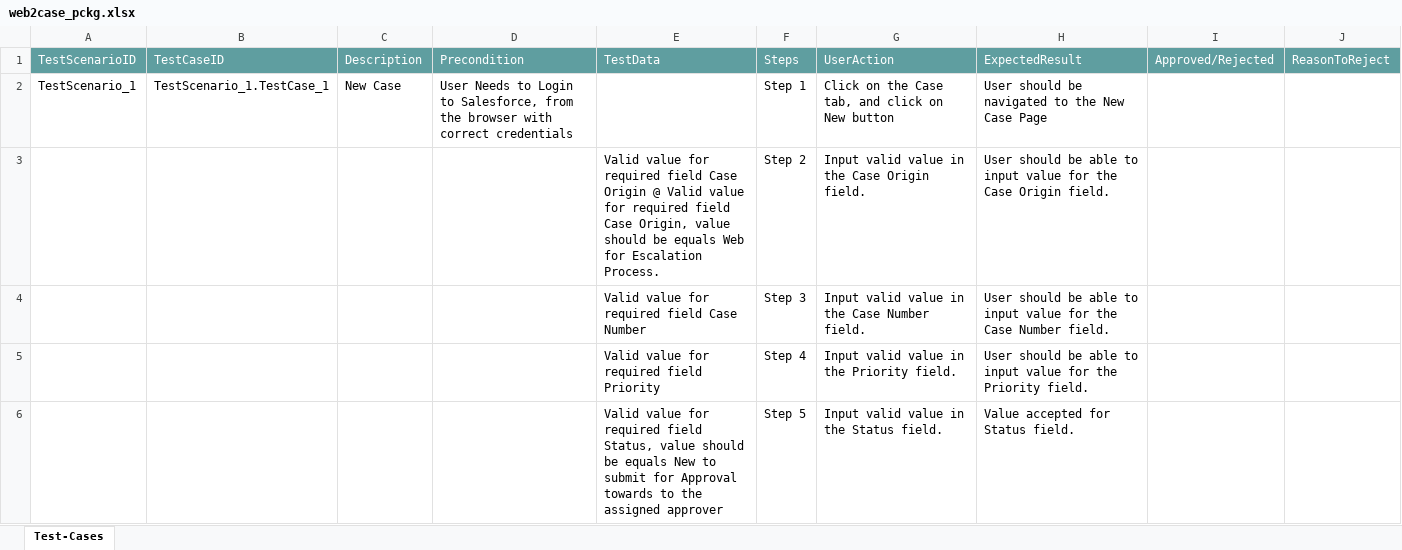
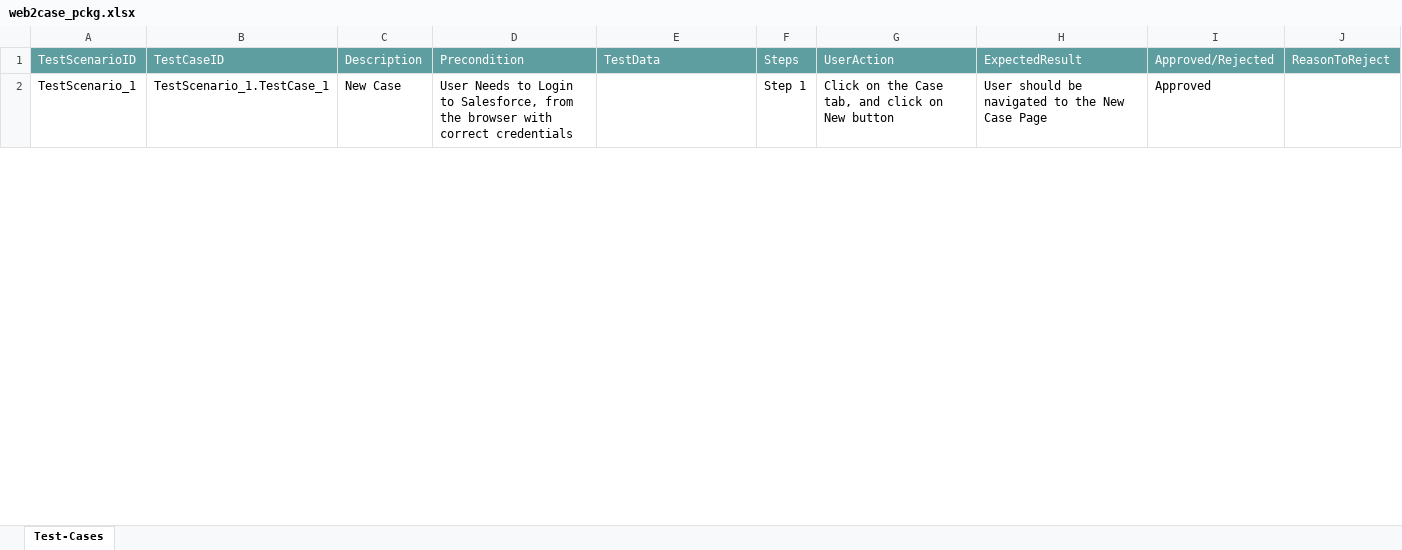
Before and after one commit to ShaikMohamedIrfan/CTS_ATIF, an Excel workbook: web2case_pckg.xlsx, sheet Test-Cases, drawn as a sheet; only a part is shown; values as stored, in another font and other column widths than the file's, no borders; table styles not drawn; the diff covers the shown part only; the diff names each change by its address in the sheet, - before the commit and + after, or states it on an @@ line.

Commit message:
Update web2case_pckg.xlsx

```diff
--- a/web2case_pckg.xlsx (sheet Test-Cases)
+++ b/web2case_pckg.xlsx (sheet Test-Cases)
-I2: (empty)
+I2: Approved
@@ row 3 hidden:  |  |  |  | Valid value for required field Case Origin @ Valid value for required field Case Origin, value should be equals Web for Escalation Process. | Step 2 | Input valid value in the Case Origin field. | User should be able to input value for the Case Origin field. @@
@@ row 4 hidden:  |  |  |  | Valid value for required field Case Number | Step 3 | Input valid value in the Case Number field. | User should be able to input value for the Case Number field. @@
@@ row 5 hidden:  |  |  |  | Valid value for required field Priority | Step 4 | Input valid value in the Priority field. | User should be able to input value for the Priority field. @@
@@ row 6 hidden:  |  |  |  | Valid value for required field Status, value should be equals New to submit for Approval towards to the assigned approver | Step 5 | Input valid value in the Status field. | Value accepted for Status field. @@
```
Also changed, not shown: 13 hidden or unhidden rows and 1 edited cell elsewhere in this sheet.
